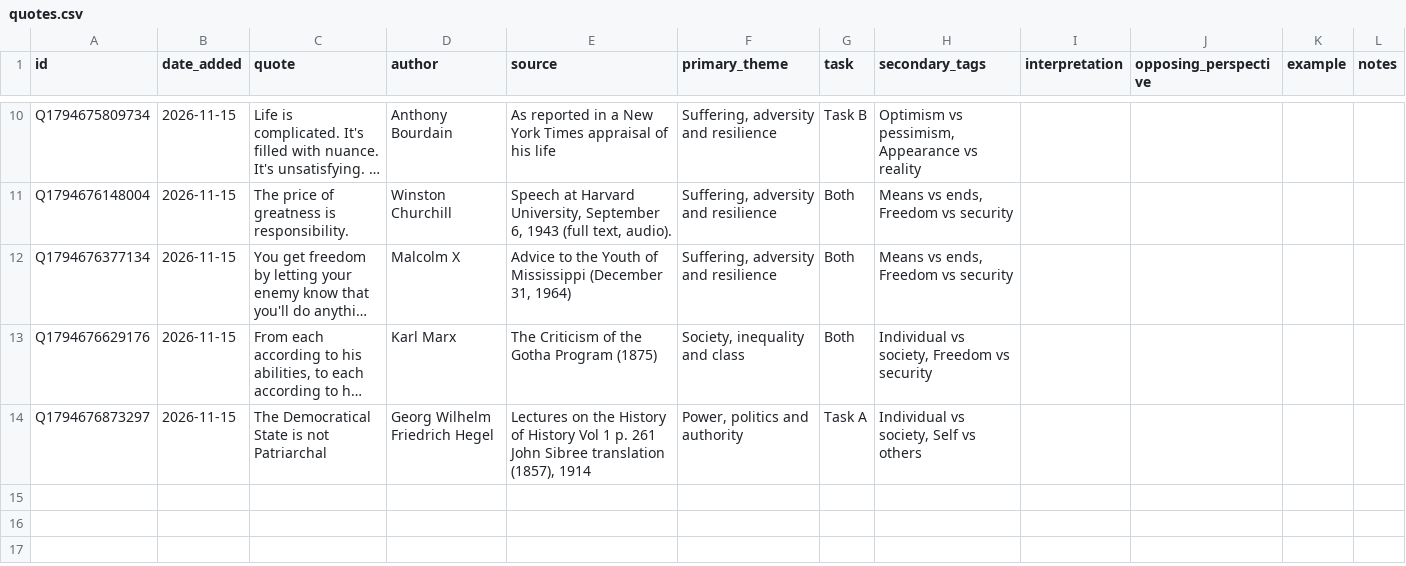
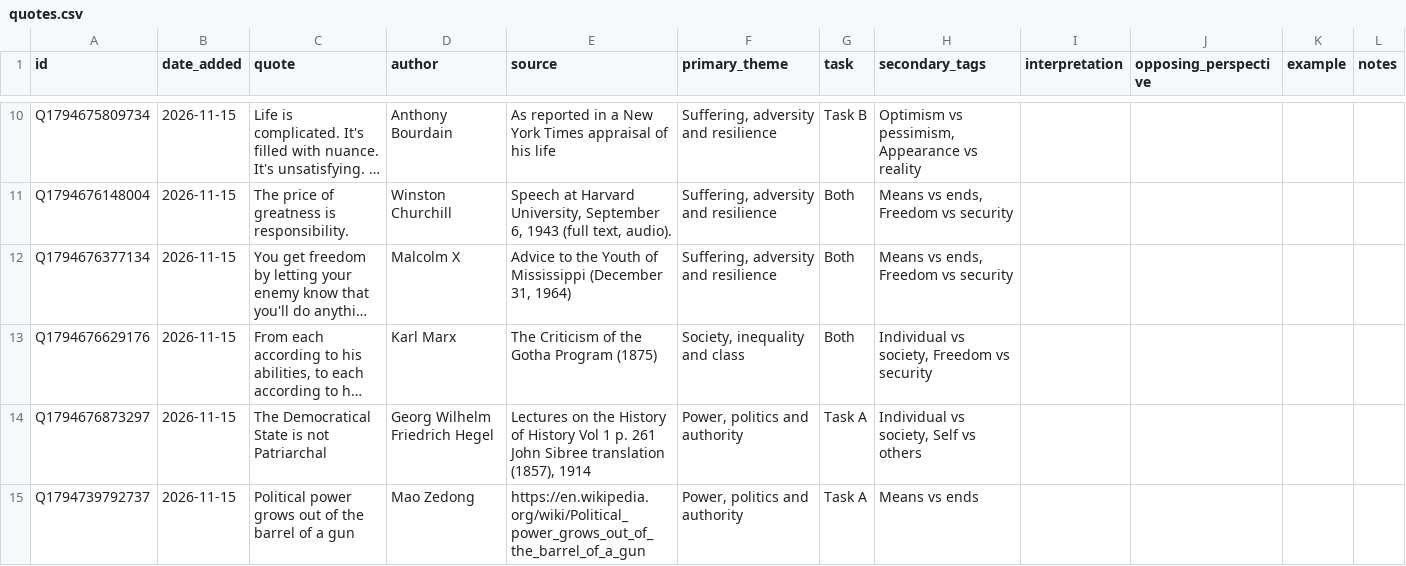
Before and after one commit to NatsukiRog/GAMSAT_Section_2_QuoteBank, a CSV file: quotebank/quotes.csv, drawn as a sheet; only a part is shown, gaps mark what is left out; long unchanged cells end in …; the diff names each change by its address in the sheet, - before the commit and + after, or states it on an @@ line.

```diff
--- a/quotebank/quotes.csv
+++ b/quotebank/quotes.csv
+row 15: Q1794739792737 | 2026-11-15 | Political power grows out of the barrel of a gun | Mao Zedong | https://en.wikipedia.org/wiki/Political_power_grows_out_of_the_barrel_of_a_gun | Power, politics and authority | Task A | Means vs ends
```
